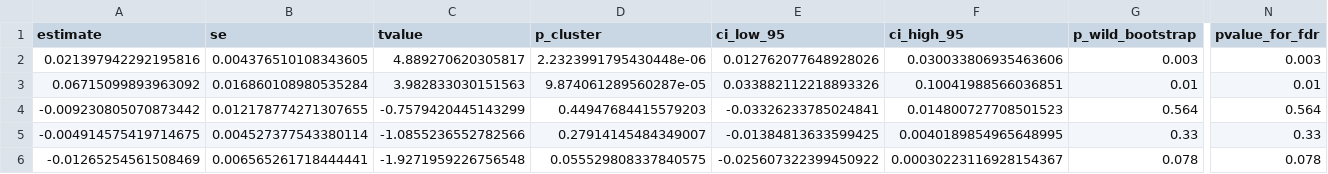
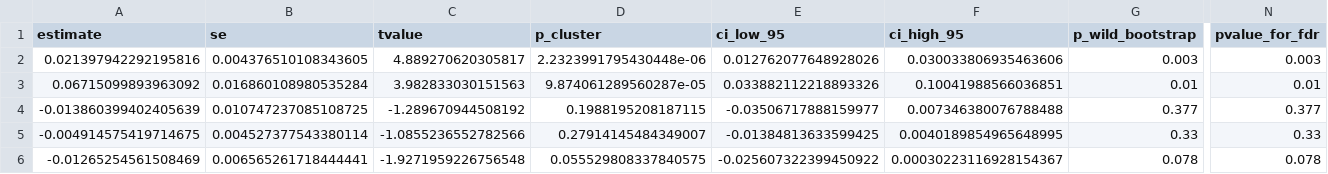
Before and after one commit to taisai-khaki/geo-SCM, a CSV file: reports/market_connectivity_completion/market_connectivity_intensive_margin_tests.csv, drawn as a sheet; only a part is shown, gaps mark what is left out; the diff names each change by its address in the sheet, - before the commit and + after, or states it on an @@ line.

```diff
--- a/reports/market_connectivity_completion/market_connectivity_intensive_margin_tests.csv
+++ b/reports/market_connectivity_completion/market_connectivity_intensive_margin_tests.csv
-A4 (estimate): -0.009230805070873442
+A4 (estimate): -0.013860399402405639
-B4 (se): 0.012178774271307655
+B4 (se): 0.010747237085108725
-C4 (tvalue): -0.7579420445143299
+C4 (tvalue): -1.289670944508192
-D4 (p_cluster): 0.44947684415579203
+D4 (p_cluster): 0.1988195208187115
-E4 (ci_low_95): -0.03326233785024841
+E4 (ci_low_95): -0.03506717888159977
-F4 (ci_high_95): 0.014800727708501523
+F4 (ci_high_95): 0.007346380076788488
-G4 (p_wild_bootstrap): 0.564
+G4 (p_wild_bootstrap): 0.377
-N4 (pvalue_for_fdr): 0.564
+N4 (pvalue_for_fdr): 0.377
```
Also changed, not shown: reports/market_connectivity_completion/intensive_margin_country_year_outcomes.csv, reports/market_connectivity_completion/intensive_margin_country_year_outcomes_sensitivity.csv, 9 other files.
